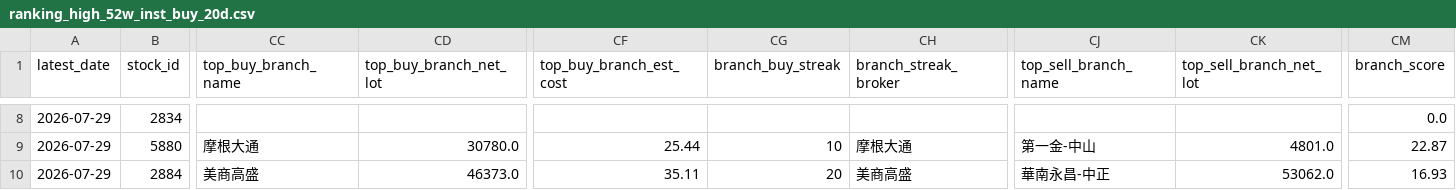
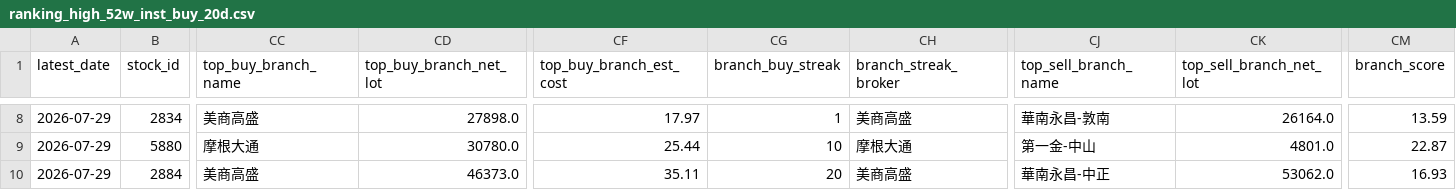
Before and after one commit to wenyen-hsu/stock, a CSV file: reports/ranking_high_52w_inst_buy_20d.csv, drawn as a sheet; only a part is shown, gaps mark what is left out; the diff covers the shown part only; the diff names each change by its address in the sheet, - before the commit and + after, or states it on an @@ line.

```diff
--- a/reports/ranking_high_52w_inst_buy_20d.csv
+++ b/reports/ranking_high_52w_inst_buy_20d.csv
-CC8 (top_buy_branch_name): (empty)
+CC8 (top_buy_branch_name): 美商高盛
-CD8 (top_buy_branch_net_lot): (empty)
+CD8 (top_buy_branch_net_lot): 27898.0
-CF8 (top_buy_branch_est_cost): (empty)
+CF8 (top_buy_branch_est_cost): 17.97
-CG8 (branch_buy_streak): (empty)
+CG8 (branch_buy_streak): 1
-CH8 (branch_streak_broker): (empty)
+CH8 (branch_streak_broker): 美商高盛
-CJ8 (top_sell_branch_name): (empty)
+CJ8 (top_sell_branch_name): 華南永昌-敦南
-CK8 (top_sell_branch_net_lot): (empty)
+CK8 (top_sell_branch_net_lot): 26164.0
-CM8 (branch_score): 0.0
+CM8 (branch_score): 13.59
```
Also changed, not shown: 95 edited cells elsewhere in this file, 41 other files.
